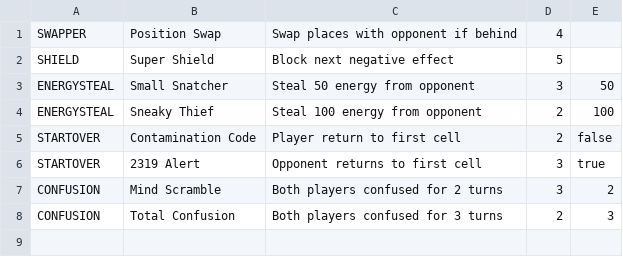
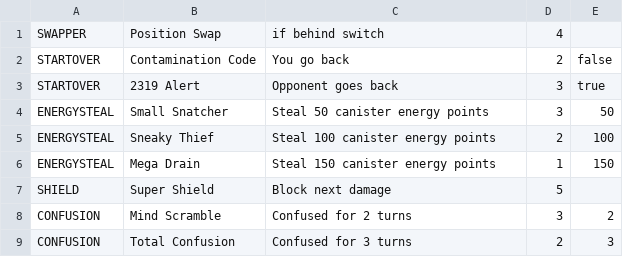
Before and after one commit to Ahmed-Elmewafy/Game-Project, a CSV file: cards.csv, drawn as a sheet.

```diff
--- a/cards.csv
+++ b/cards.csv
@@ -1,8 +1,9 @@
-SWAPPER,Position Swap,Swap places with opponent if behind,4
-SHIELD,Super Shield,Block next negative effect,5
-ENERGYSTEAL,Small Snatcher,Steal 50 energy from opponent,3,50
-ENERGYSTEAL,Sneaky Thief,Steal 100 energy from opponent,2,100
-STARTOVER,Contamination Code,Player return to first cell,2,false
-STARTOVER,2319 Alert,Opponent returns to first cell,3,true
-CONFUSION,Mind Scramble,Both players confused for 2 turns,3,2
-CONFUSION,Total Confusion,Both players confused for 3 turns,2,3
+SWAPPER,Position Swap,if behind switch,4
+STARTOVER,Contamination Code,You go back,2,false
+STARTOVER,2319 Alert,Opponent goes back,3,true
+ENERGYSTEAL,Small Snatcher,Steal 50 canister energy points,3,50
+ENERGYSTEAL,Sneaky Thief,Steal 100 canister energy points,2,100
+ENERGYSTEAL,Mega Drain,Steal 150 canister energy points,1,150
+SHIELD,Super Shield,Block next damage,5
+CONFUSION,Mind Scramble,Confused for 2 turns,3,2
+CONFUSION,Total Confusion,Confused for 3 turns,2,3
```
Also changed, not shown: monsters.csv.
